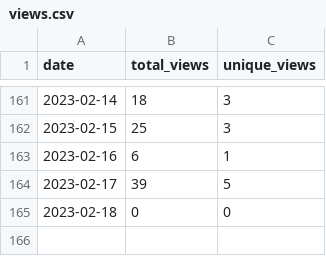
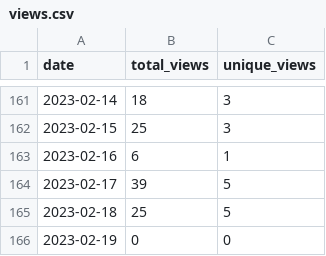
Before and after one commit to MatthewBentz/Comp1210, a CSV file: .traffic/views.csv, drawn as a sheet; only a part is shown, gaps mark what is left out.

Commit message:
Updating repository traffic graph

```diff
--- a/.traffic/views.csv
+++ b/.traffic/views.csv
@@ -164,2 +164,3 @@ date,total_views,unique_views
 2023-02-17,39,5
-2023-02-18,0,0
+2023-02-18,25,5
+2023-02-19,0,0
```
Also changed, not shown: 4 other files.
